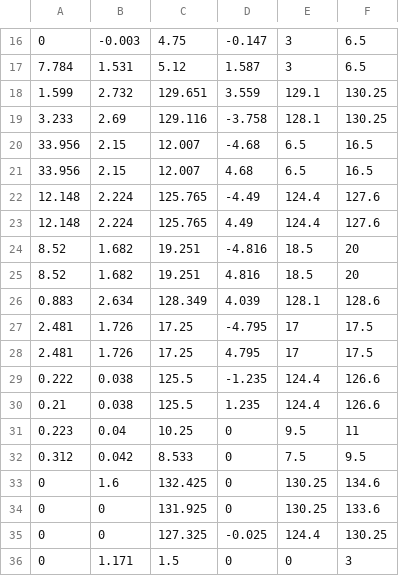
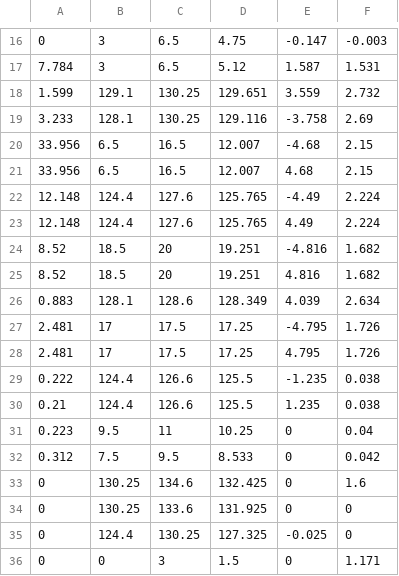
Before and after one commit to julesdim/PDSTRIP, a CSV file: south_PIAS.csv, drawn as a sheet; only a part is shown, gaps mark what is left out; removed rows and columns are numbered as before the commit, all else as after; the diff covers the shown part only; the diff names each change by its address in the sheet, - before the commit and + after, or states it on an @@ line.

```diff
--- a/south_PIAS.csv
+++ b/south_PIAS.csv
+column C, rows 16-36: 6.5 | 6.5 | 130.25 | 130.25 | 16.5 | 16.5 | 127.6 | 127.6 | 20 | 20 | 128.6 | 17.5 | 17.5 | 126.6 | 126.6 | 11 | 9.5 | 134.6 | 133.6 | 130.25 | 3
-column E, rows 16-36: 3 | 3 | 129.1 | 128.1 | 6.5 | 6.5 | 124.4 | 124.4 | 18.5 | 18.5 | 128.1 | 17 | 17 | 124.4 | 124.4 | 9.5 | 7.5 | 130.25 | 130.25 | 124.4 | 0
-B16: -0.003
+B16: 3
-F16: 6.5
+F16: -0.003
-B17: 1.531
+B17: 3
-F17: 6.5
+F17: 1.531
-B18: 2.732
+B18: 129.1
-F18: 130.25
+F18: 2.732
-B19: 2.69
+B19: 128.1
-F19: 130.25
+F19: 2.69
-B20:B21: 2.15
+B20:B21: 6.5
-F20:F21: 16.5
+F20:F21: 2.15
-B22:B23: 2.224
+B22:B23: 124.4
-F22:F23: 127.6
+F22:F23: 2.224
-B24:B25: 1.682
+B24:B25: 18.5
-F24:F25: 20
+F24:F25: 1.682
-B26: 2.634
+B26: 128.1
-F26: 128.6
+F26: 2.634
-B27:B28: 1.726
+B27:B28: 17
-F27:F28: 17.5
+F27:F28: 1.726
-B29:B30: 0.038
+B29:B30: 124.4
-F29:F30: 126.6
+F29:F30: 0.038
-B31: 0.04
+B31: 9.5
-F31: 11
+F31: 0.04
-B32: 0.042
+B32: 7.5
-F32: 9.5
+F32: 0.042
-B33: 1.6
+B33: 130.25
-F33: 134.6
+F33: 1.6
-B34: 0
+B34: 130.25
-F34: 133.6
+F34: 0
-B35: 0
+B35: 124.4
-F35: 130.25
+F35: 0
-B36: 1.171
+B36: 0
-F36: 3
+F36: 1.171
```
Also changed, not shown: 72 edited cells elsewhere in this file.
